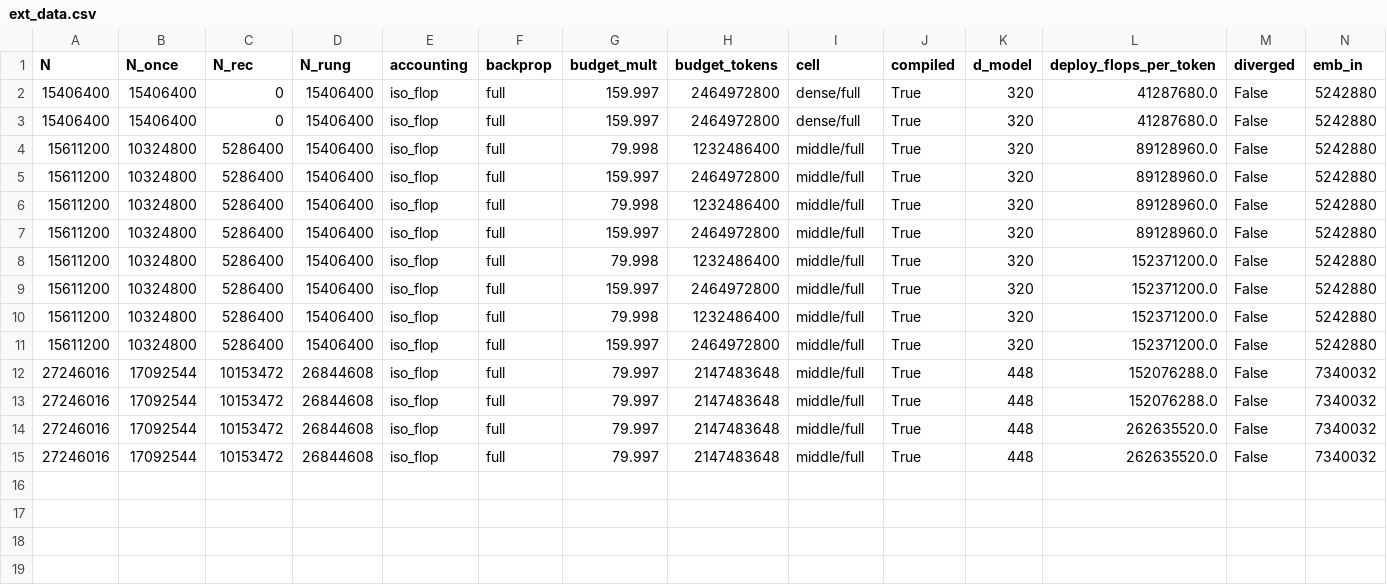
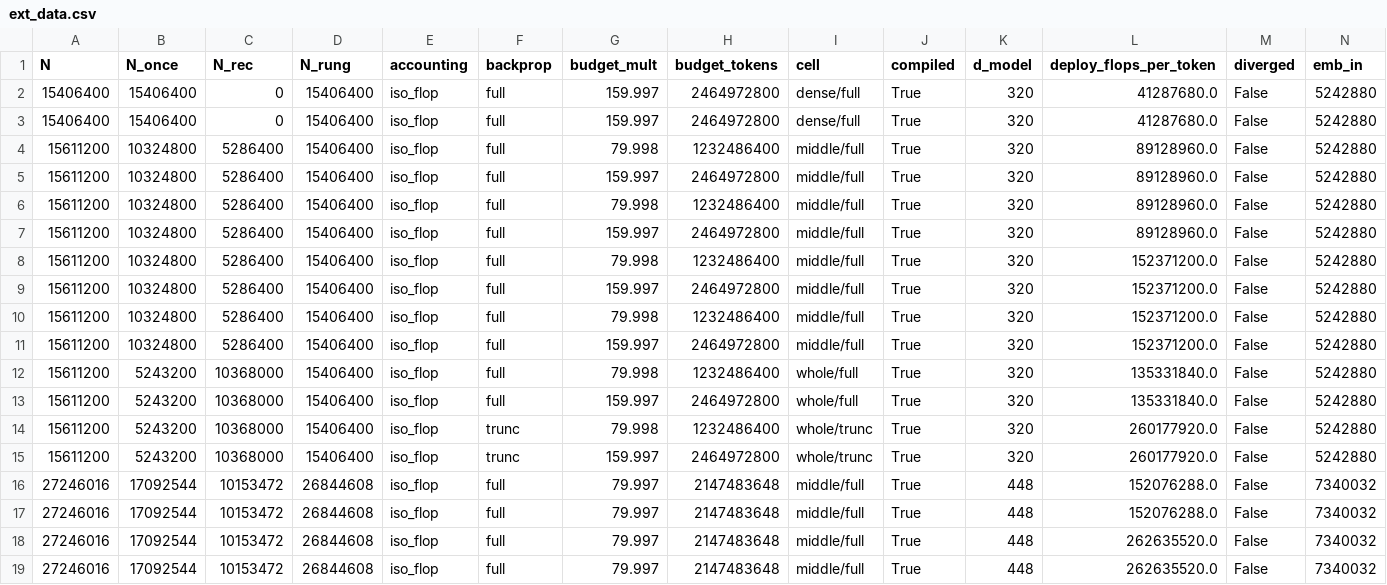
Before and after one commit to bethehand/looped-scaling, a CSV file: code/results/ext_data.csv, drawn as a sheet; only a part is shown; rows hold the shown columns only; the diff names each change by its address in the sheet, - before the commit and + after, or states it on an @@ line.

```diff
--- a/code/results/ext_data.csv
+++ b/code/results/ext_data.csv
+row 12: 15611200 | 5243200 | 10368000 | 15406400 | iso_flop | full | 79.998 | 1232486400 | whole/full | True | 320 | 135331840.0 | False | 5242880
+row 13: 15611200 | 5243200 | 10368000 | 15406400 | iso_flop | full | 159.997 | 2464972800 | whole/full | True | 320 | 135331840.0 | False | 5242880
+row 14: 15611200 | 5243200 | 10368000 | 15406400 | iso_flop | trunc | 79.998 | 1232486400 | whole/trunc | True | 320 | 260177920.0 | False | 5242880
+row 15: 15611200 | 5243200 | 10368000 | 15406400 | iso_flop | trunc | 159.997 | 2464972800 | whole/trunc | True | 320 | 260177920.0 | False | 5242880
```
Also changed, not shown: code/results/fit/iso_flop_raw.csv, 21 other files.
